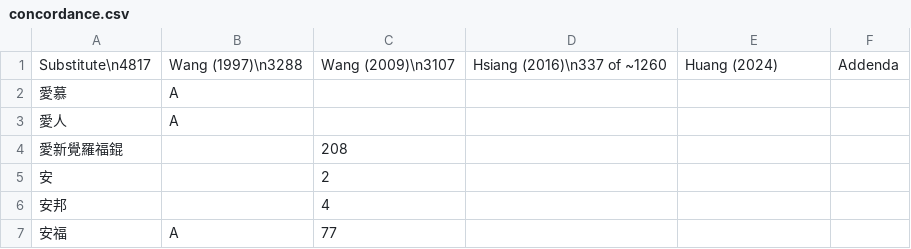
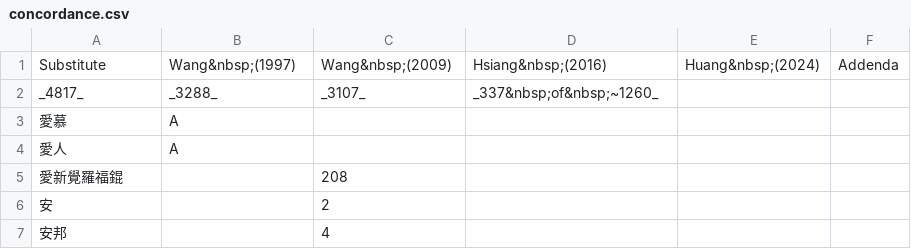
Before and after one commit to t18d/taboo-concordance, a CSV file: concordance.csv, drawn as a sheet; only a part is shown; the shorter side is filled out with more unchanged rows.

Commit message:
Fix formatting

```diff
--- a/concordance.csv
+++ b/concordance.csv
@@ -1,2 +1,3 @@
-"Substitute\n4817","Wang (1997)\n3288","Wang (2009)\n3107","Hsiang (2016)\n337 of ~1260","Huang (2024)","Addenda"
+"Substitute","Wang&nbsp;(1997)","Wang&nbsp;(2009)","Hsiang&nbsp;(2016)","Huang&nbsp;(2024)","Addenda"
+"_4817_ ","_3288_ ","_3107_ ","_337&nbsp;of&nbsp;~1260_","",""
 "愛慕","A","","","",""
```
